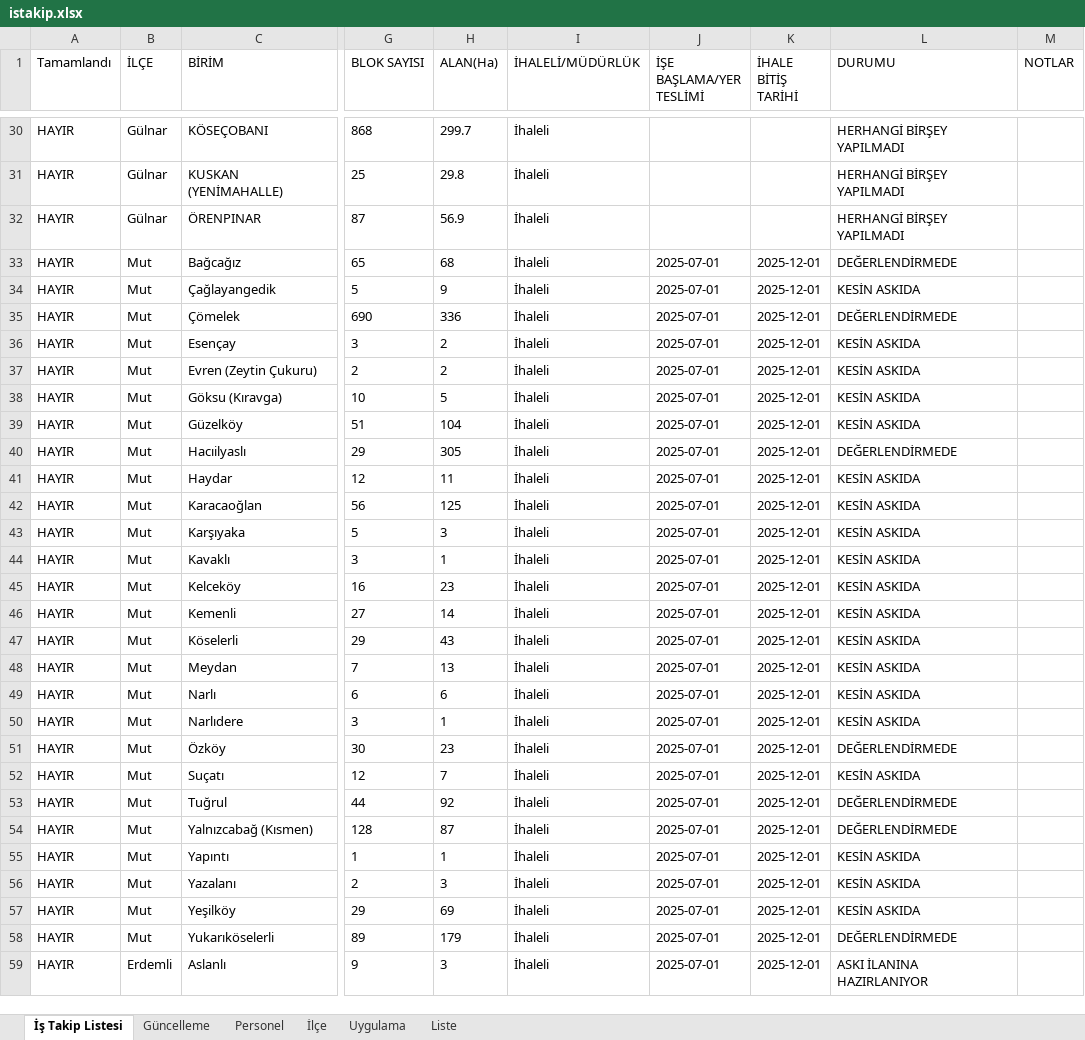
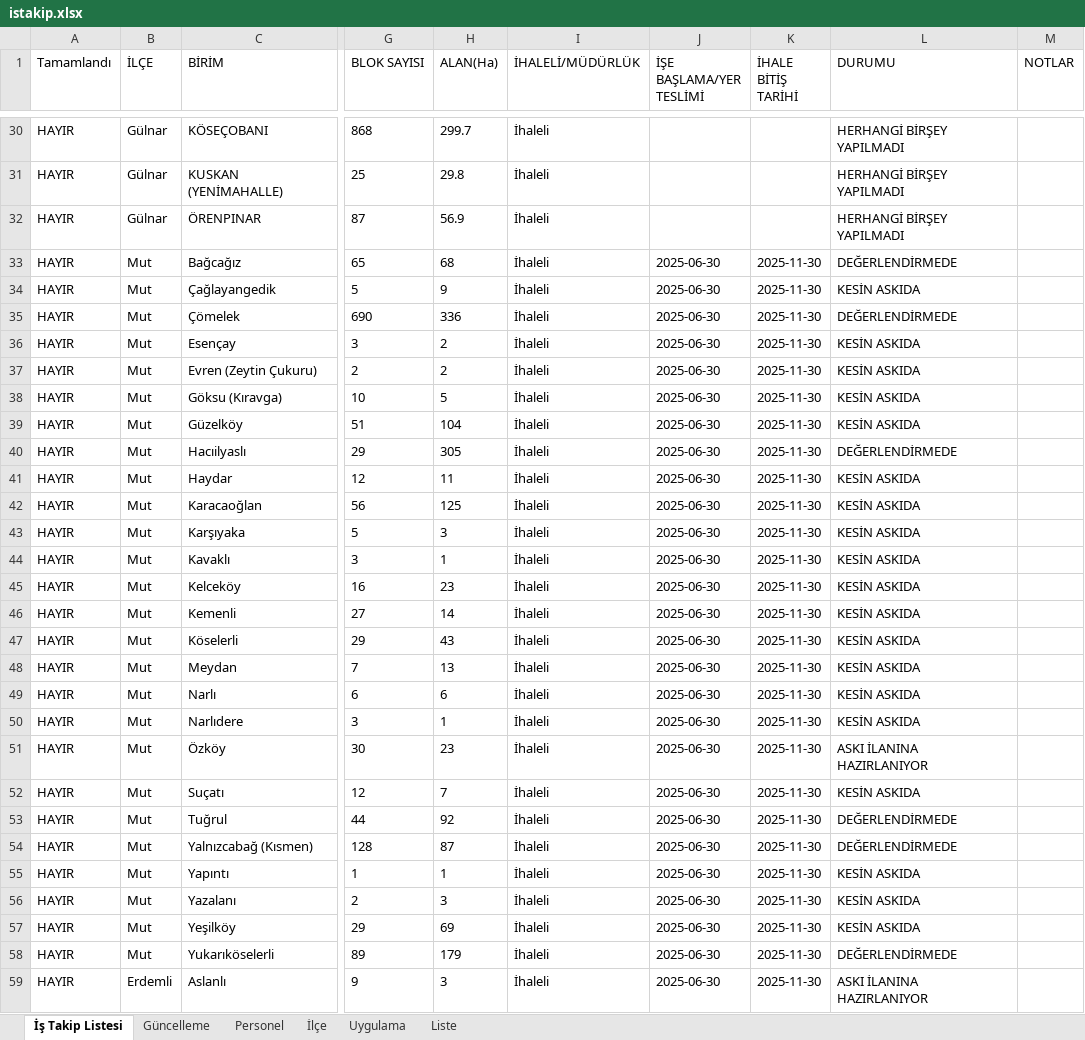
Before and after one commit to gokhangeo/mersinistakip, an Excel workbook: istakip.xlsx, sheet İş Takip Listesi, drawn as a sheet; only a part is shown, gaps mark what is left out; values as stored, in another font and other column widths than the file's, no borders; the diff covers the shown part only; the diff names each change by its address in the sheet, - before the commit and + after, or states it on an @@ line.

Commit message:
İş Takip Güncellemesi - 28.12.2025 22:28:44

```diff
--- a/istakip.xlsx (sheet İş Takip Listesi)
+++ b/istakip.xlsx (sheet İş Takip Listesi)
-J33:J59 (İŞE BAŞLAMA/YER TESLİMİ): 2025-07-01
+J33:J59 (İŞE BAŞLAMA/YER TESLİMİ): 2025-06-30
-K33:K59 (İHALE BİTİŞ TARİHİ): 2025-12-01
+K33:K59 (İHALE BİTİŞ TARİHİ): 2025-11-30
-L51 (DURUMU): DEĞERLENDİRMEDE
+L51 (DURUMU): ASKI İLANINA HAZIRLANIYOR
```
Also changed, not shown: 145 edited cells elsewhere in this sheet, sheet Güncelleme.
